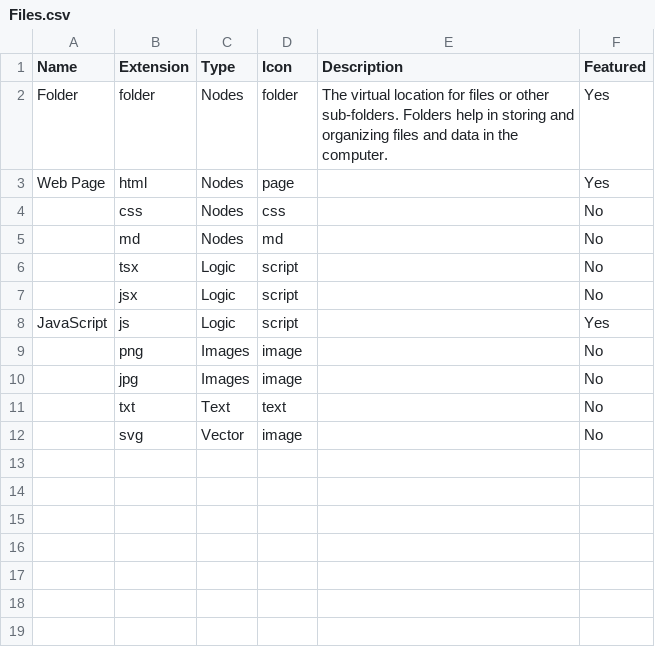
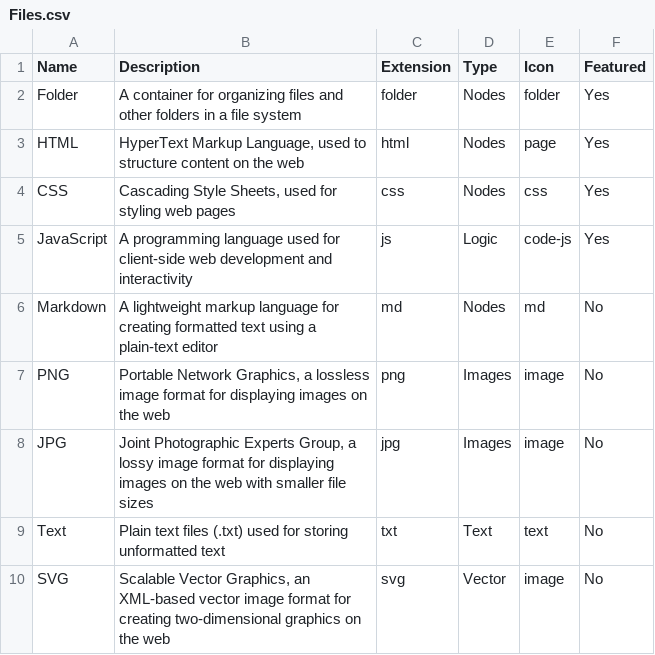
Before and after one commit to weareunderdesign/rfrncs.design, a CSV file: Files.csv, drawn as a sheet; removed rows and columns are numbered as before the commit, all else as after; the diff names each change by its address in the sheet, - before the commit and + after, or states it on an @@ line.

Commit message:
Update Files.csv

```diff
--- a/Files.csv
+++ b/Files.csv
+column B (Description), rows 2-5: A container for organizing files and other folders in a file system | HyperText Markup Language, used to structure content on the web | Cascading Style Sheets, used for styling web pages | A programming language used for client-side web development and interactivity; rows 7-10: Portable Network Graphics, a lossless image format for displaying images on the web | Joint Photographic Experts Group, a lossy image format for displaying images on the web with smaller file sizes | Plain text files (.txt) used for storing unformatted text | Scalable Vector Graphics, an XML-based vector image format for creating two-dimensional graphics on the web
-column E (Description), row 2: The virtual location for files or other sub-folders. Folders help in storing and organizing files and data in the computer.
-A3 (Name): Web Page
+A3 (Name): HTML
-A4 (Name): (empty)
+A4 (Name): CSS
-F4 (Featured): No
+F4 (Featured): Yes
-row 5:  | md | Nodes | md |  | No
-row 6:  | tsx | Logic | script |  | No
-row 7:  | jsx | Logic | script |  | No
-E5 (Icon): script
+E5 (Icon): code-js
+row 6: Markdown | A lightweight markup language for creating formatted text using a plain-text editor | md | Nodes | md | No
-A7 (Name): (empty)
+A7 (Name): PNG
-A8 (Name): (empty)
+A8 (Name): JPG
-A9 (Name): (empty)
+A9 (Name): Text
-A10 (Name): (empty)
+A10 (Name): SVG
```
